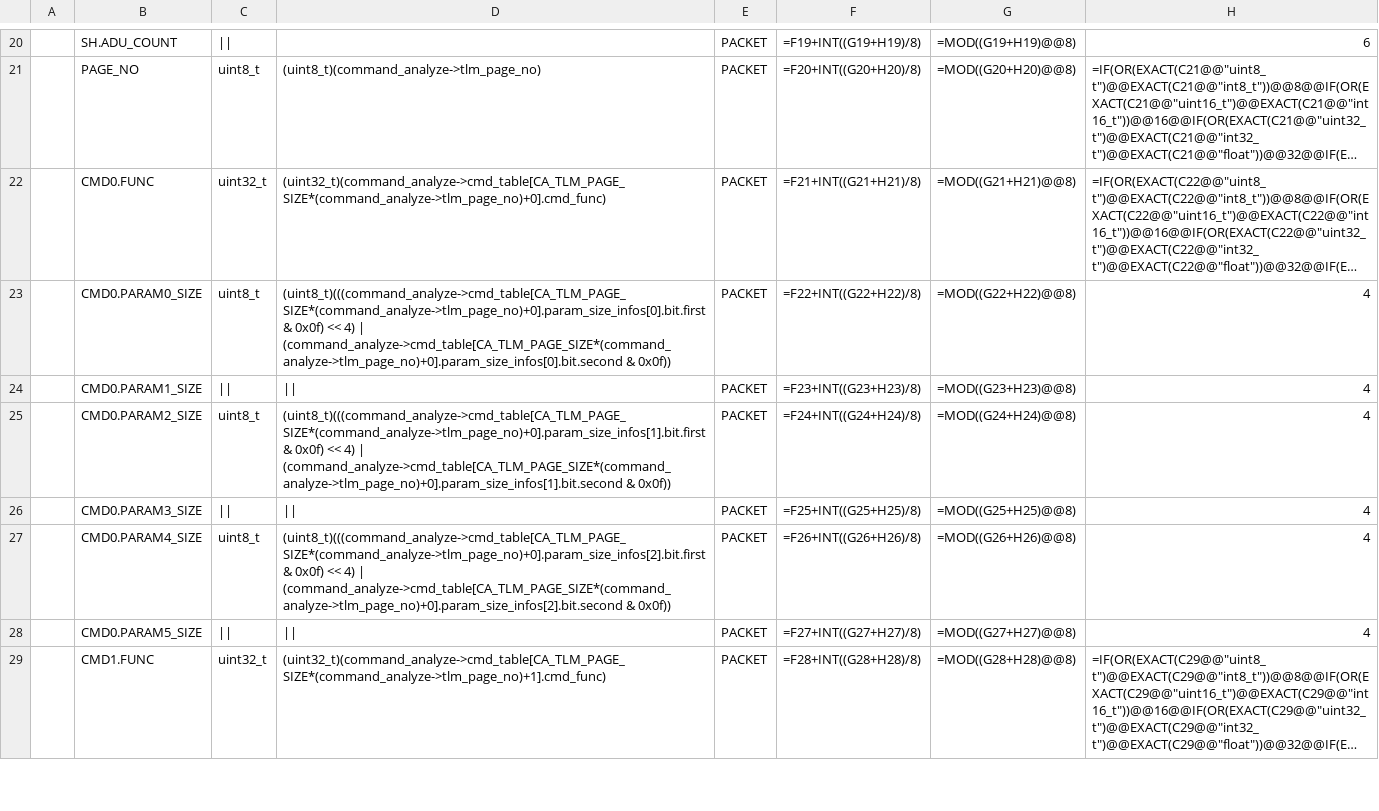
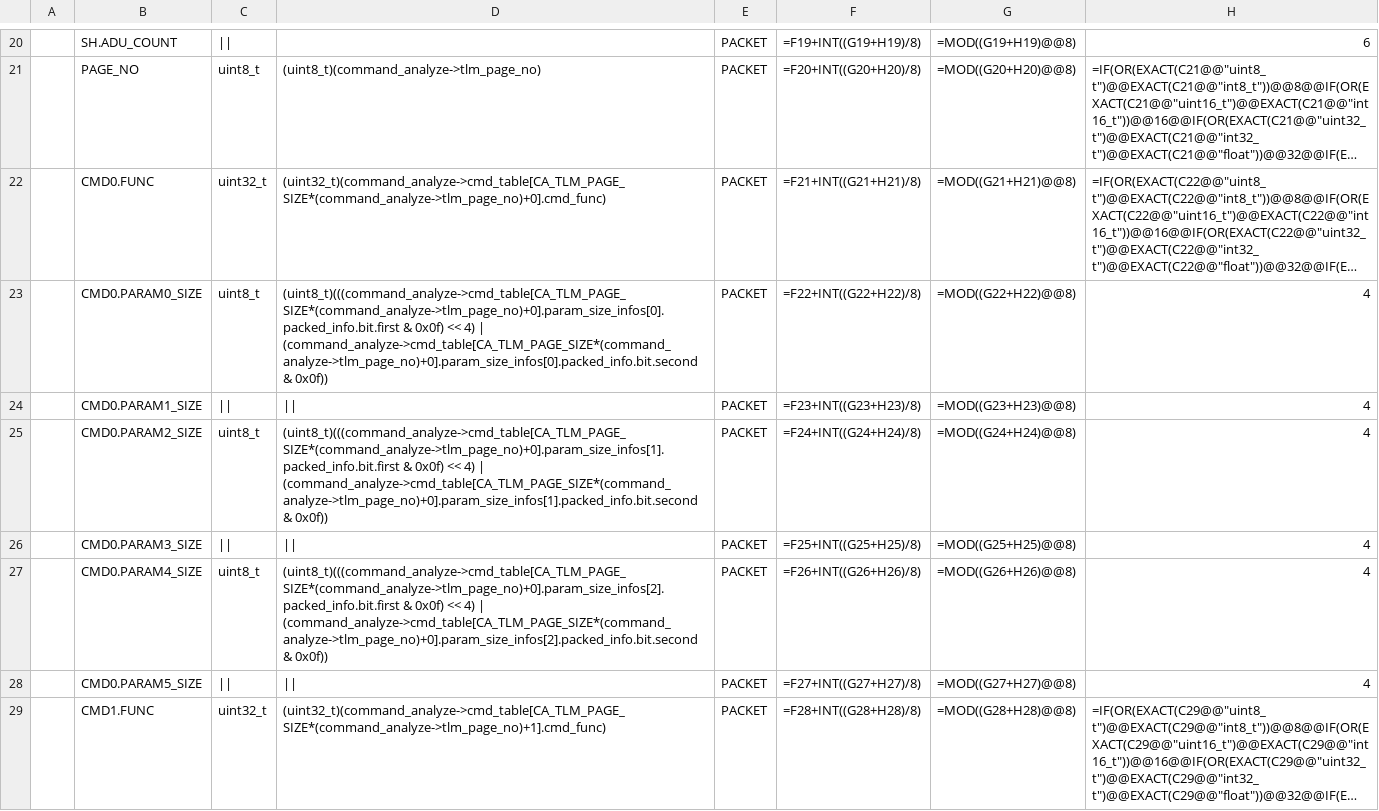
Before and after one commit to ut-issl/c2a-core, a CSV file: Examples/minimum_user_for_s2e/src/src_user/Settings/CmdTlm/DataBase/TLM_DB/SAMPLE_MOBC_TLM_DB_CA.csv, drawn as a sheet; only a part is shown, gaps mark what is left out; long unchanged cells end in …; the diff covers the shown part only; the diff names each change by its address in the sheet, - before the commit and + after, or states it on an @@ line.

```diff
--- a/Examples/minimum_user_for_s2e/src/src_user/Settings/CmdTlm/DataBase/TLM_DB/SAMPLE_MOBC_TLM_DB_CA.csv
+++ b/Examples/minimum_user_for_s2e/src/src_user/Settings/CmdTlm/DataBase/TLM_DB/SAMPLE_MOBC_TLM_DB_CA.csv
-D23: (uint8_t)(((command_analyze->cmd_table[CA_TLM_PAGE_SIZE*(command_analyze->tlm_page_no)+0].param_size_infos[0].bit.first & 0x0f) << 4) | (command_analyze->cmd_table[CA_TLM_PAGE_SIZE*(command_analyze->tlm_page_no)+0].param_size_infos[0].bit.second & 0x0f))
+D23: (uint8_t)(((command_analyze->cmd_table[CA_TLM_PAGE_SIZE*(command_analyze->tlm_page_no)+0].param_size_infos[0].packed_info.bit.first & 0x0f) << 4) | (command_analyze->cmd_table[CA_TLM_PAGE_SIZE*(command_analyze->tlm_page_no)+0].param_size_infos[0].packed_info.bit.second & 0x0f))
-D25: (uint8_t)(((command_analyze->cmd_table[CA_TLM_PAGE_SIZE*(command_analyze->tlm_page_no)+0].param_size_infos[1].bit.first & 0x0f) << 4) | (command_analyze->cmd_table[CA_TLM_PAGE_SIZE*(command_analyze->tlm_page_no)+0].param_size_infos[1].bit.second & 0x0f))
+D25: (uint8_t)(((command_analyze->cmd_table[CA_TLM_PAGE_SIZE*(command_analyze->tlm_page_no)+0].param_size_infos[1].packed_info.bit.first & 0x0f) << 4) | (command_analyze->cmd_table[CA_TLM_PAGE_SIZE*(command_analyze->tlm_page_no)+0].param_size_infos[1].packed_info.bit.second & 0x0f))
-D27: (uint8_t)(((command_analyze->cmd_table[CA_TLM_PAGE_SIZE*(command_analyze->tlm_page_no)+0].param_size_infos[2].bit.first & 0x0f) << 4) | (command_analyze->cmd_table[CA_TLM_PAGE_SIZE*(command_analyze->tlm_page_no)+0].param_size_infos[2].bit.second & 0x0f))
+D27: (uint8_t)(((command_analyze->cmd_table[CA_TLM_PAGE_SIZE*(command_analyze->tlm_page_no)+0].param_size_infos[2].packed_info.bit.first & 0x0f) << 4) | (command_analyze->cmd_table[CA_TLM_PAGE_SIZE*(command_analyze->tlm_page_no)+0].param_size_infos[2].packed_info.bit.second & 0x0f))
```
Also changed, not shown: 93 edited cells elsewhere in this file, Examples/minimum_user_for_s2e/src/src_user/Settings/CmdTlm/DataBase/TLM_DB/calced_data/SAMPLE_MOBC_TLM_DB_CA.csv, 4 other files.
